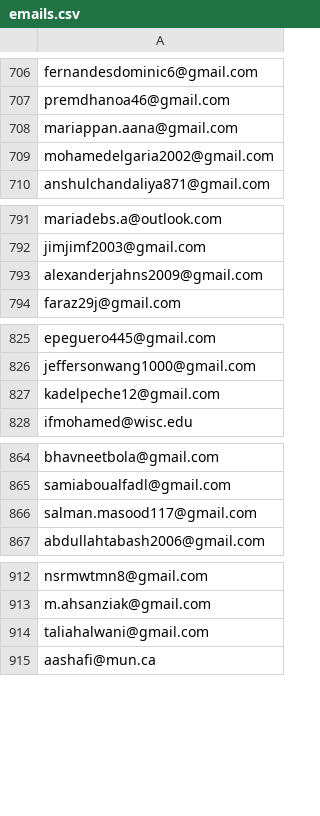
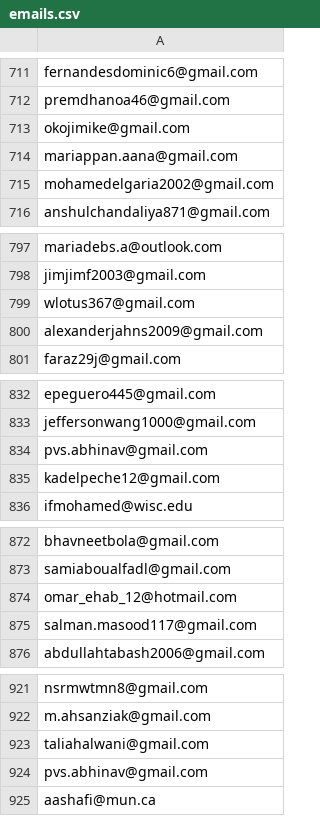
Before and after one commit to Mechie-io/mechie-pre-launch-page, a CSV file: mechie-pre-launch/src/emails.csv, drawn as a sheet; only a part is shown, gaps mark what is left out; the diff covers the shown part only.

```diff
--- a/mechie-pre-launch/src/emails.csv
+++ b/mechie-pre-launch/src/emails.csv
@@ -707,2 +712,3 @@ fernandesdominic6@gmail.com
 premdhanoa46@gmail.com
+okojimike@gmail.com
 mariappan.aana@gmail.com
@@ -792,2 +798,3 @@ mariadebs.a@outlook.com
 jimjimf2003@gmail.com
+wlotus367@gmail.com
 alexanderjahns2009@gmail.com
@@ -826,2 +833,3 @@ epeguero445@gmail.com
 jeffersonwang1000@gmail.com
+pvs.abhinav@gmail.com
 kadelpeche12@gmail.com
@@ -865,2 +873,3 @@ bhavneetbola@gmail.com
 samiaboualfadl@gmail.com
+omar_ehab_12@hotmail.com
 salman.masood117@gmail.com
@@ -914,2 +923,3 @@ m.ahsanziak@gmail.com
 taliahalwani@gmail.com
+pvs.abhinav@gmail.com
 aashafi@mun.ca
```
Also changed, not shown: 12 added rows elsewhere in this file, 2 other files.
